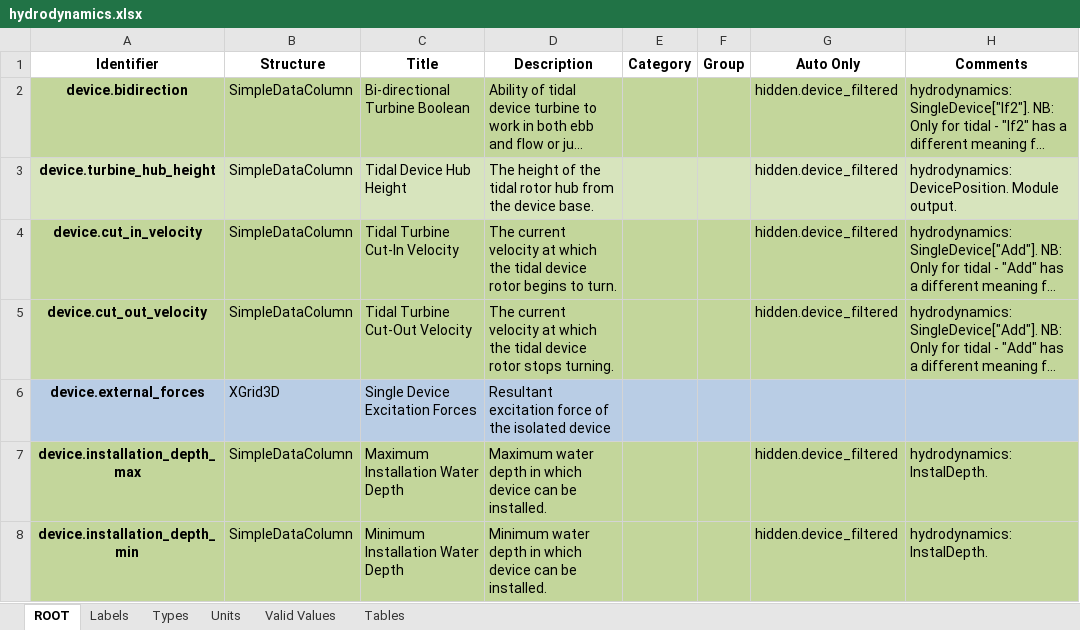
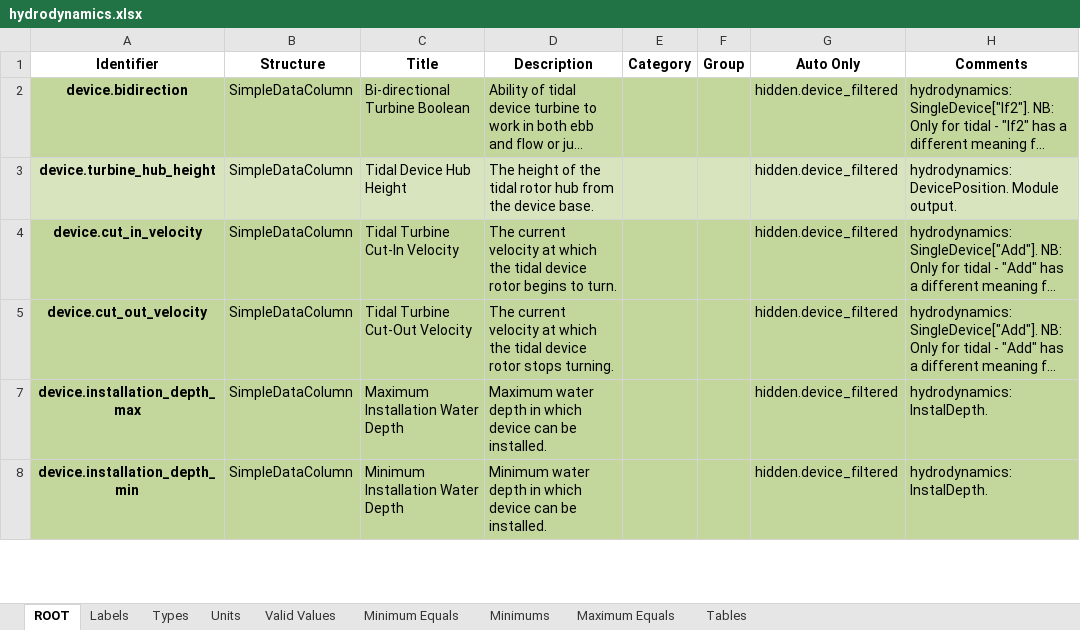
Before and after one commit to DTOcean/dtocean-core, an Excel workbook: dds/hydrodynamics.xlsx, sheet ROOT, drawn as a sheet; only a part is shown; long unchanged cells end in …; values as stored, in another font and other column widths than the file's, no borders; the diff covers the shown part only; the diff names each change by its address in the sheet, - before the commit and + after, or states it on an @@ line.

Commit message:
Implement maximum and minimum limits on SimpleData structures
Fixes https://github.com/DTOcean/dtocean/issues/10

```diff
--- a/dds/hydrodynamics.xlsx (sheet ROOT)
+++ b/dds/hydrodynamics.xlsx (sheet ROOT)
+sheet tab: Minimum Equals
+sheet tab: Minimums
+sheet tab: Maximum Equals
@@ row 6 hidden: device.external_forces | XGrid3D | Single Device Excitation Forces | Resultant excitation force of the isolated device @@
```
Also changed, not shown: 17 hidden or unhidden rows elsewhere in this sheet, 3 other files.
